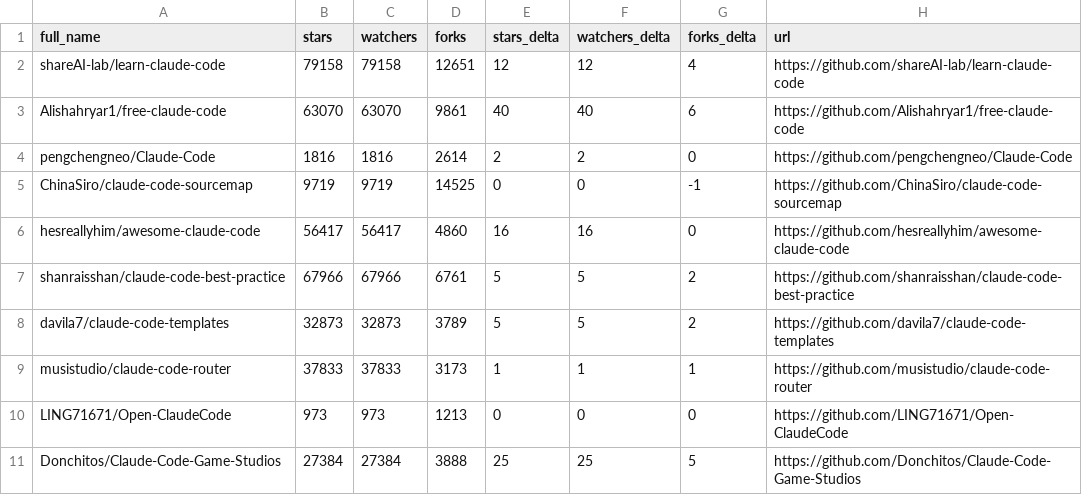
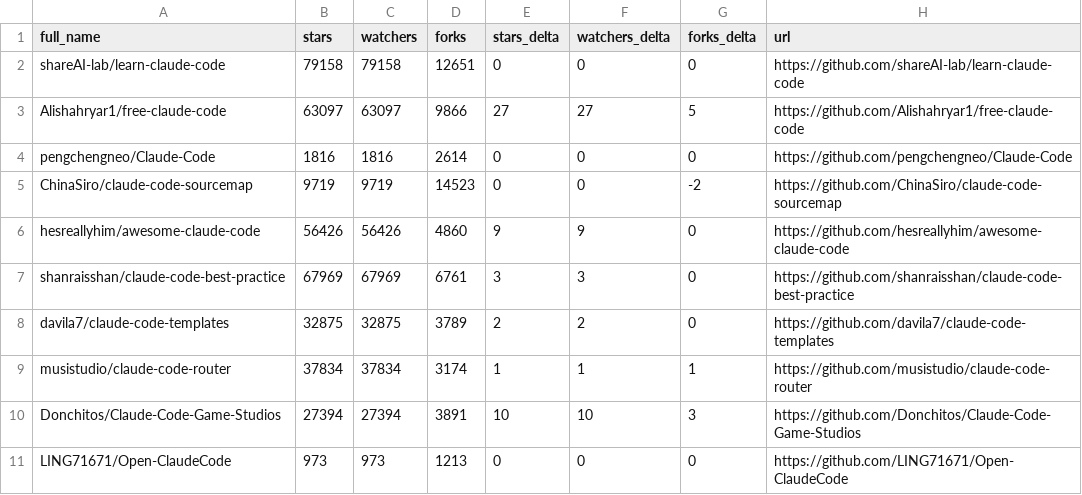
Before and after one commit to deepshal99/awesome-claude-code, a CSV file: data/repo-ticker.csv, drawn as a sheet; only a part is shown; the diff covers the shown part only.

```diff
--- a/data/repo-ticker.csv
+++ b/data/repo-ticker.csv
@@ -1,11 +1,11 @@
 full_name,stars,watchers,forks,stars_delta,watchers_delta,forks_delta,url
-shareAI-lab/learn-claude-code,79158,79158,12651,12,12,4,https://github.com/shareAI-lab/learn-claude-code
-Alishahryar1/free-claude-code,63070,63070,9861,40,40,6,https://github.com/Alishahryar1/free-claude-code
-pengchengneo/Claude-Code,1816,1816,2614,2,2,0,https://github.com/pengchengneo/Claude-Code
-ChinaSiro/claude-code-sourcemap,9719,9719,14525,0,0,-1,https://github.com/ChinaSiro/claude-code-sourcemap
-hesreallyhim/awesome-claude-code,56417,56417,4860,16,16,0,https://github.com/hesreallyhim/awesome-claude-code
-shanraisshan/claude-code-best-practice,67966,67966,6761,5,5,2,https://github.com/shanraisshan/claude-code-best-practice
-davila7/claude-code-templates,32873,32873,3789,5,5,2,https://github.com/davila7/claude-code-templates
-musistudio/claude-code-router,37833,37833,3173,1,1,1,https://github.com/musistudio/claude-code-router
+shareAI-lab/learn-claude-code,79158,79158,12651,0,0,0,https://github.com/shareAI-lab/learn-claude-code
+Alishahryar1/free-claude-code,63097,63097,9866,27,27,5,https://github.com/Alishahryar1/free-claude-code
+pengchengneo/Claude-Code,1816,1816,2614,0,0,0,https://github.com/pengchengneo/Claude-Code
+ChinaSiro/claude-code-sourcemap,9719,9719,14523,0,0,-2,https://github.com/ChinaSiro/claude-code-sourcemap
+hesreallyhim/awesome-claude-code,56426,56426,4860,9,9,0,https://github.com/hesreallyhim/awesome-claude-code
+shanraisshan/claude-code-best-practice,67969,67969,6761,3,3,0,https://github.com/shanraisshan/claude-code-best-practice
+davila7/claude-code-templates,32875,32875,3789,2,2,0,https://github.com/davila7/claude-code-templates
+musistudio/claude-code-router,37834,37834,3174,1,1,1,https://github.com/musistudio/claude-code-router
+Donchitos/Claude-Code-Game-Studios,27394,27394,3891,10,10,3,https://github.com/Donchitos/Claude-Code-Game-Studios
 LING71671/Open-ClaudeCode,973,973,1213,0,0,0,https://github.com/LING71671/Open-ClaudeCode
-Donchitos/Claude-Code-Game-Studios,27384,27384,3888,25,25,5,https://github.com/Donchitos/Claude-Code-Game-Studios
```
Also changed, not shown: 4 moved rows and 86 edited cells elsewhere in this file, 2 other files.
